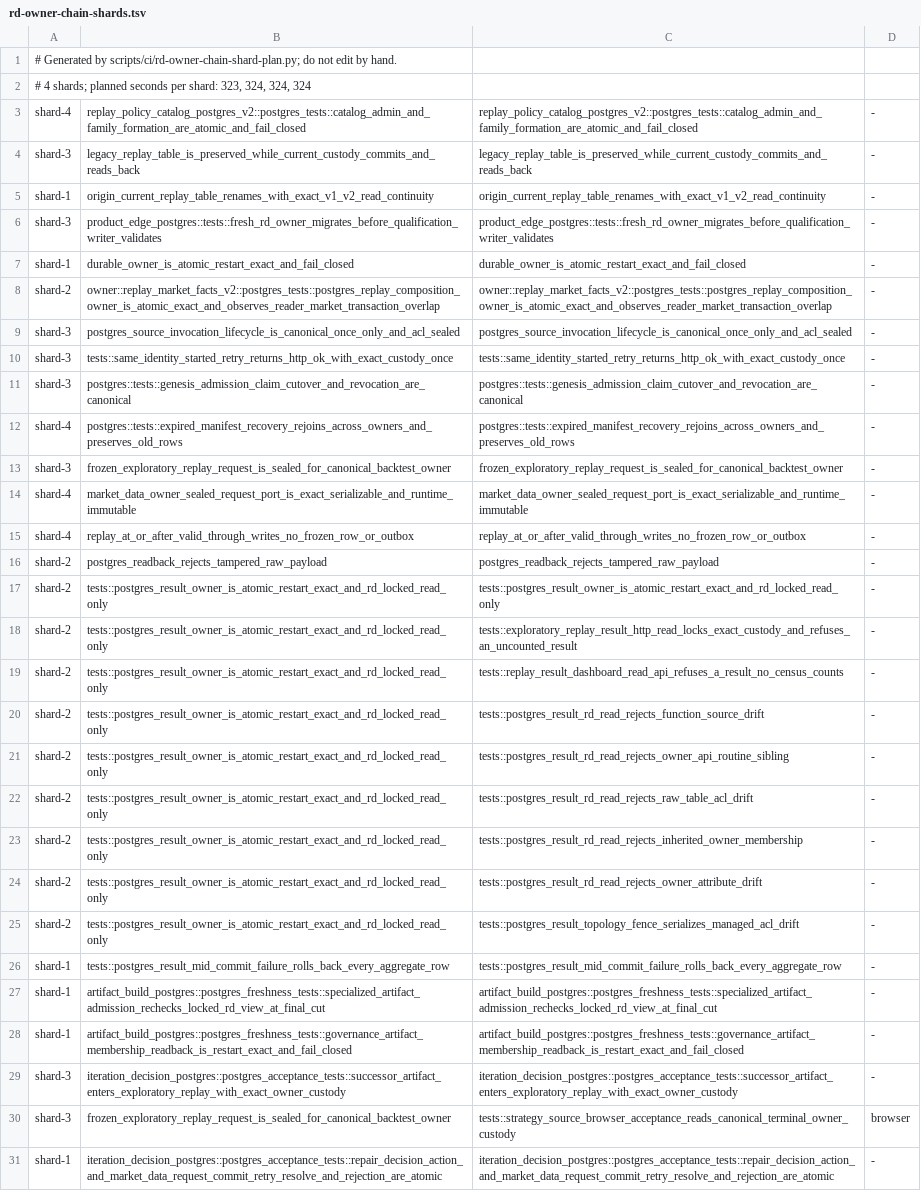
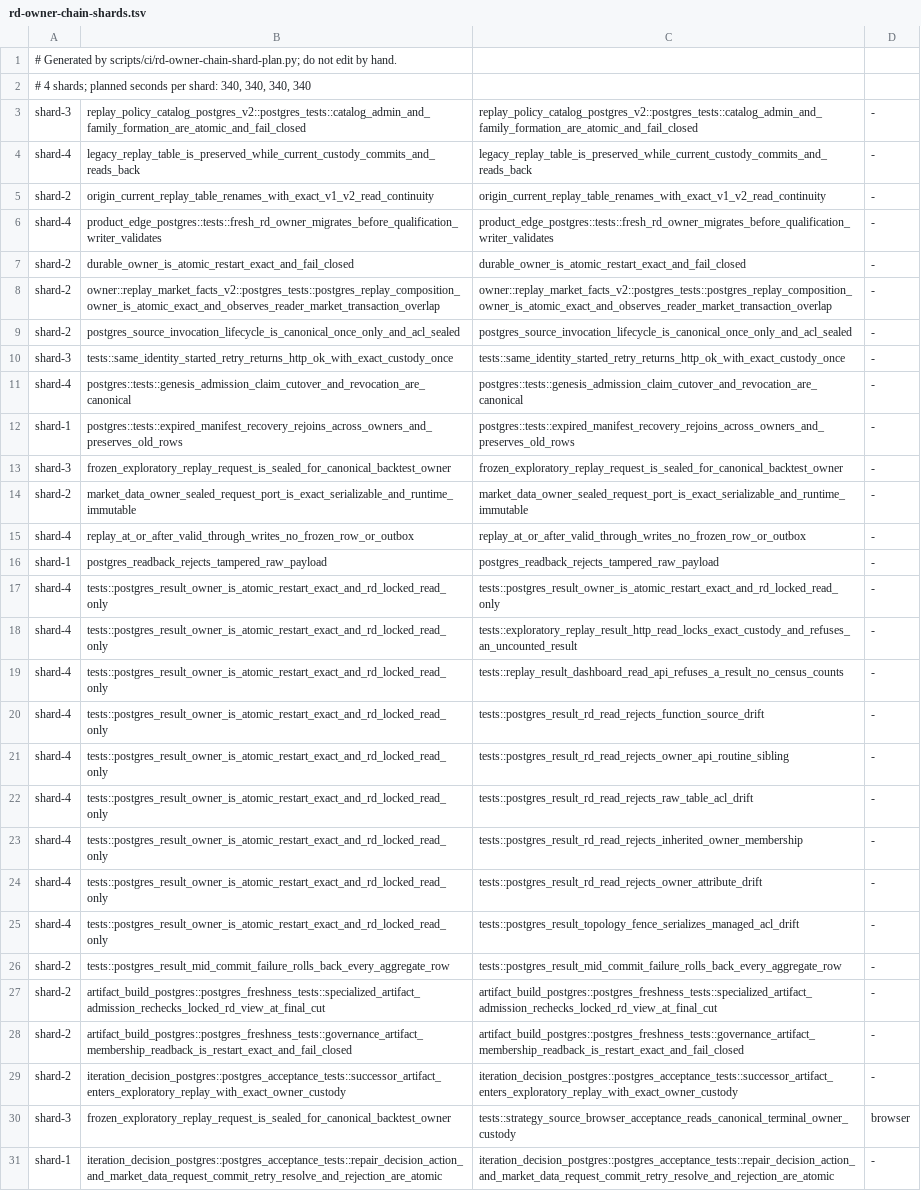
Before and after one commit to qOeOp/trade, a TSV file: scripts/ci/rd-owner-chain-shards.tsv, drawn as a sheet; only a part is shown; the diff covers the shown part only; the diff names each change by its address in the sheet, - before the commit and + after, or states it on an @@ line.

```diff
--- a/scripts/ci/rd-owner-chain-shards.tsv
+++ b/scripts/ci/rd-owner-chain-shards.tsv
-A2: …per shard: 323, 324, 324, 324
+A2: …per shard: 340, 340, 340, 340
-A3: shard-4
+A3: shard-3
-A4: shard-3
+A4: shard-4
-A5: shard-1
+A5: shard-2
-A6: shard-3
+A6: shard-4
-A7: shard-1
+A7: shard-2
-A9: shard-3
+A9: shard-2
-A11: shard-3
+A11: shard-4
-A12: shard-4
+A12: shard-1
-A14: shard-4
+A14: shard-2
-A16: shard-2
+A16: shard-1
-A17:A25: shard-2
+A17:A25: shard-4
-A26:A28: shard-1
+A26:A28: shard-2
-A29: shard-3
+A29: shard-2
```
Also changed, not shown: 1 added row and 60 edited cells elsewhere in this file, scripts/ci/rd-owner-chain-needs.tsv, 10 other files.
